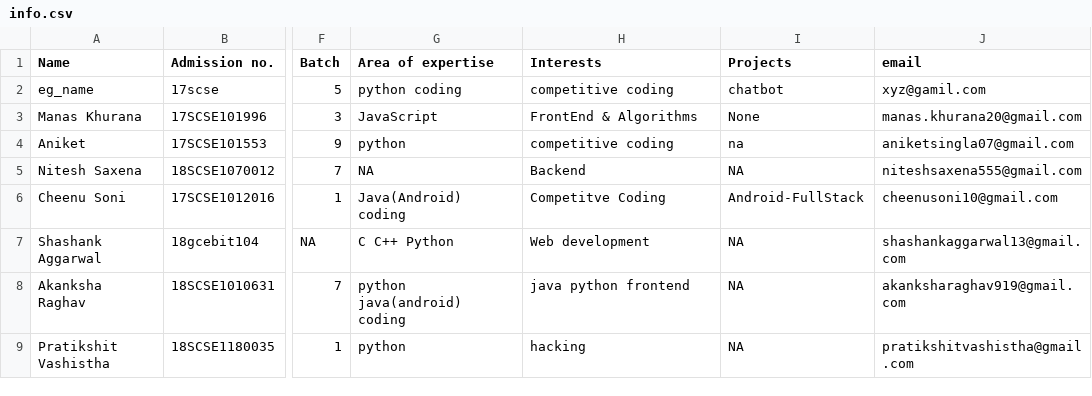
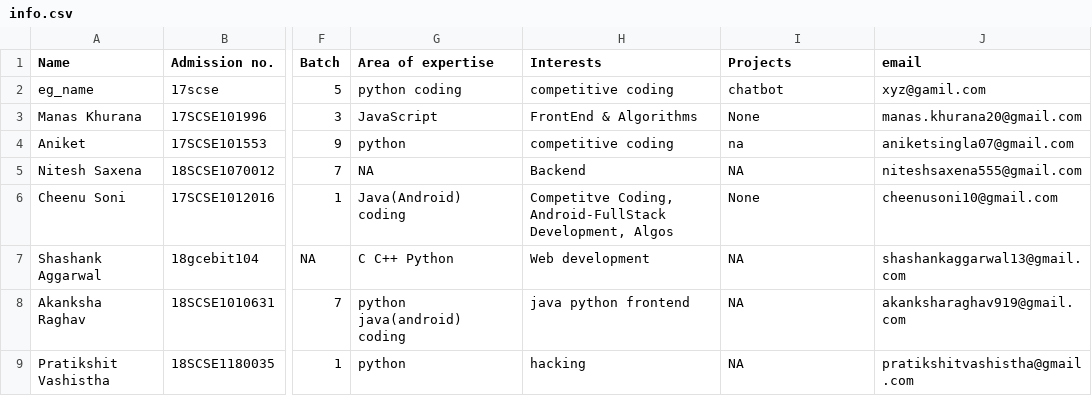
Before and after one commit to tanya3007/gitTest, a CSV file: info.csv, drawn as a sheet; only a part is shown, gaps mark what is left out; the diff names each change by its address in the sheet, - before the commit and + after, or states it on an @@ line.

Commit message:
Update info.csv

```diff
--- a/info.csv
+++ b/info.csv
-H6 (Interests): Competitve Coding
+H6 (Interests): Competitve Coding, Android-FullStack Development, Algos
-I6 (Projects): Android-FullStack
+I6 (Projects): None
```
